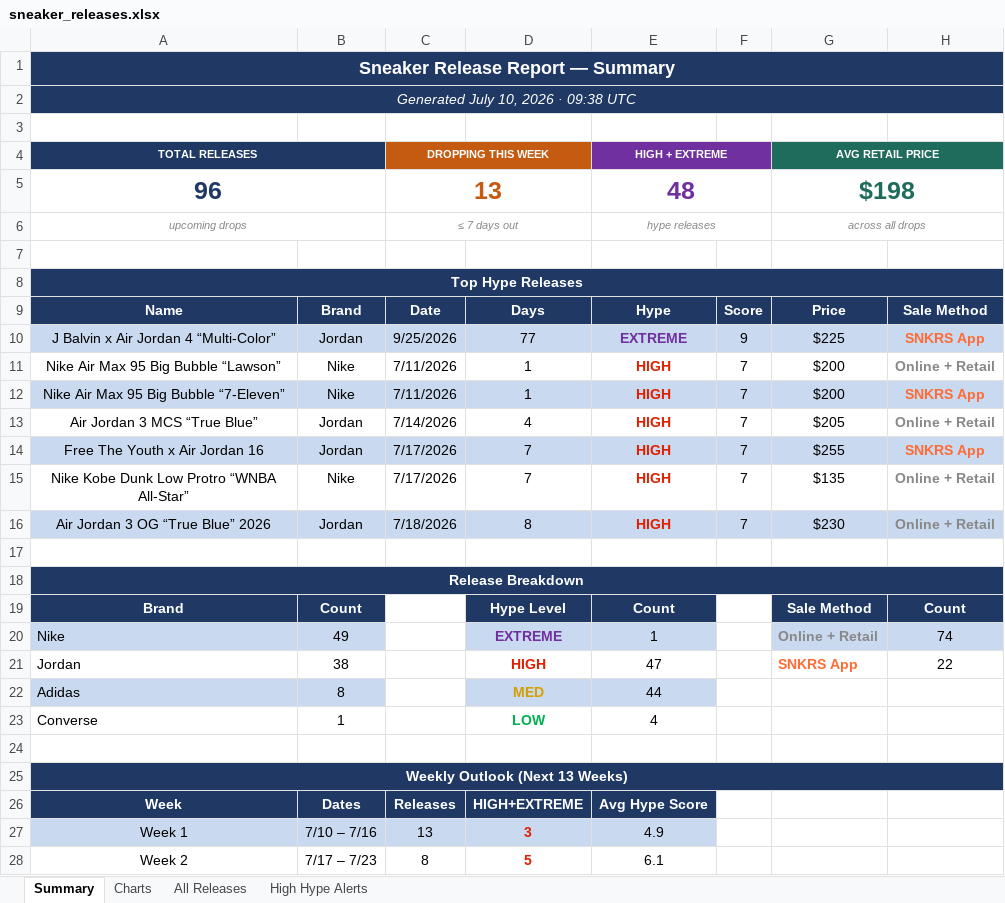
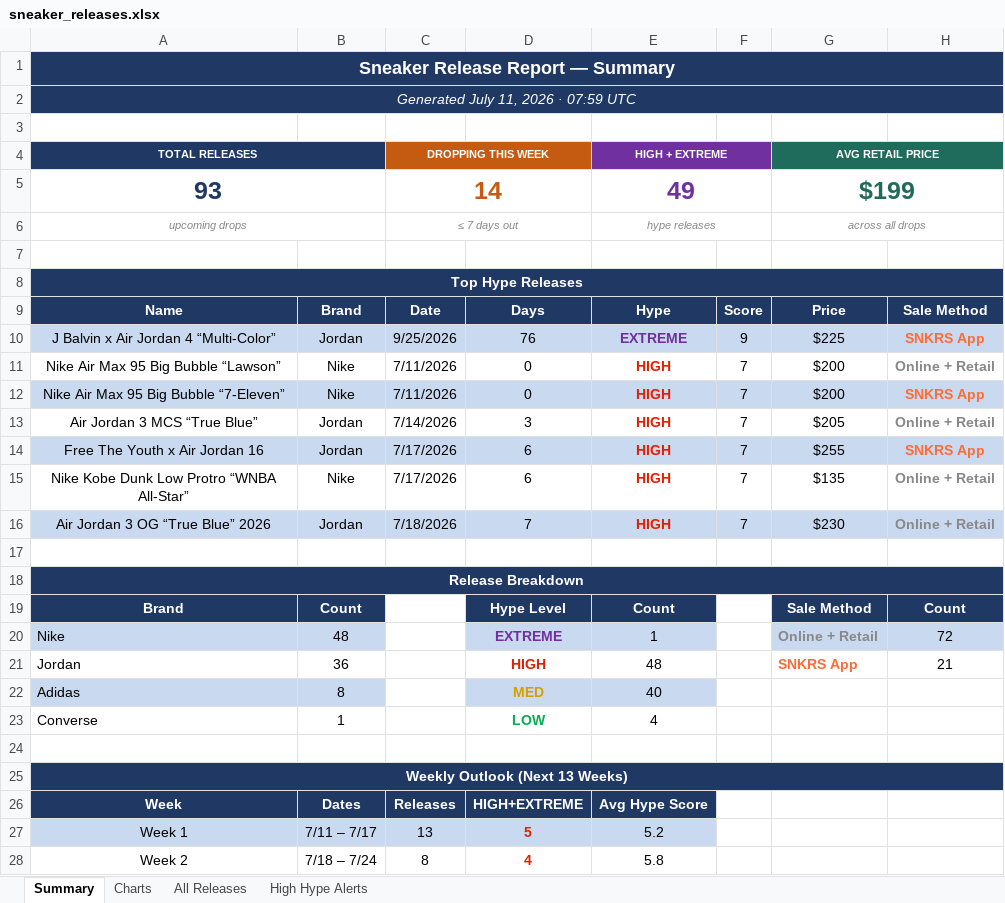
Before and after one commit to lordnader2002-sudo/Shoe-Tracker-v2, an Excel workbook: docs/data/sneaker_releases.xlsx, sheet Summary, drawn as a sheet; only a part is shown; values as stored, in another font and other column widths than the file's, no borders; removed rows and columns are numbered as before the commit, all else as after; the diff covers the shown part only; the diff names each change by its address in the sheet, - before the commit and + after, or states it on an @@ line.

```diff
--- a/docs/data/sneaker_releases.xlsx (sheet Summary)
+++ b/docs/data/sneaker_releases.xlsx (sheet Summary)
-A2 (TOTAL RELEASES): Generated July 10, 2026 · 09:38 UTC
+A2 (TOTAL RELEASES): Generated July 11, 2026 · 07:59 UTC
-row 5: 96 |  | 13 |  | 48 |  | $198
+row 5: 93 |  | 14 |  | 49 |  | $199
-D10: 77
+D10: 76
-D11:D12: 1
+D11:D12: 0
-D13: 4
+D13: 3
-D14:D15: 7
+D14:D15: 6
-D16: 8
+D16: 7
-B20: 49
+B20: 48
-H20: 74
+H20: 72
-B21: 38
+B21: 36
-E21 (HIGH + EXTREME): 47
+E21 (HIGH + EXTREME): 48
-H21: 22
+H21: 21
-E22 (HIGH + EXTREME): 44
+E22 (HIGH + EXTREME): 40
-B27: 7/10 – 7/16
+B27: 7/11 – 7/17
-D27: 3
+D27: 5
-E27 (HIGH + EXTREME): 4.9
+E27 (HIGH + EXTREME): 5.2
-B28: 7/17 – 7/23
+B28: 7/18 – 7/24
-D28: 5
+D28: 4
-E28 (HIGH + EXTREME): 6.1
+E28 (HIGH + EXTREME): 5.8
```
Also changed, not shown: 34 edited cells and cell formats elsewhere in this sheet, sheet All Releases, sheet High Hype Alerts, sheet Charts, reports/sneaker_releases.xlsx, 1 other file.
